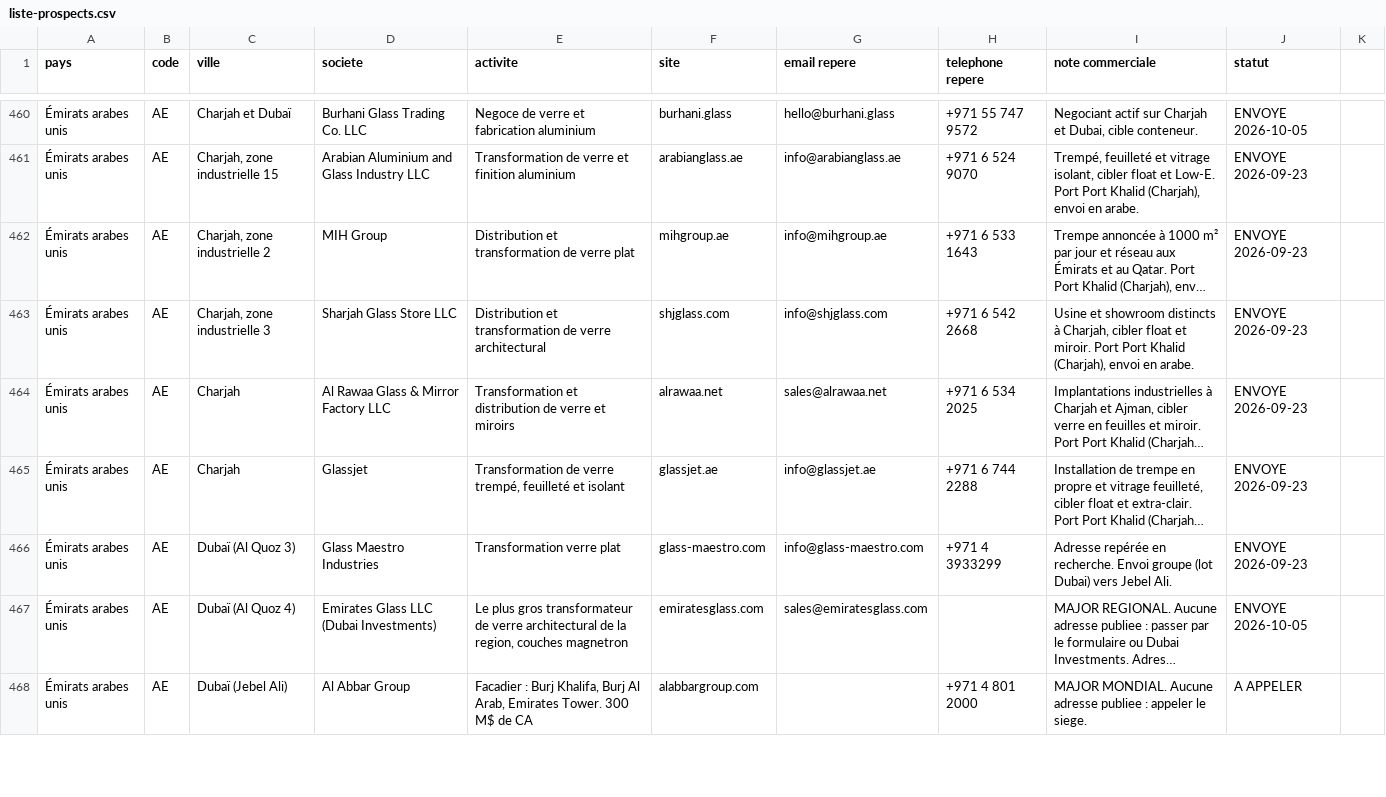
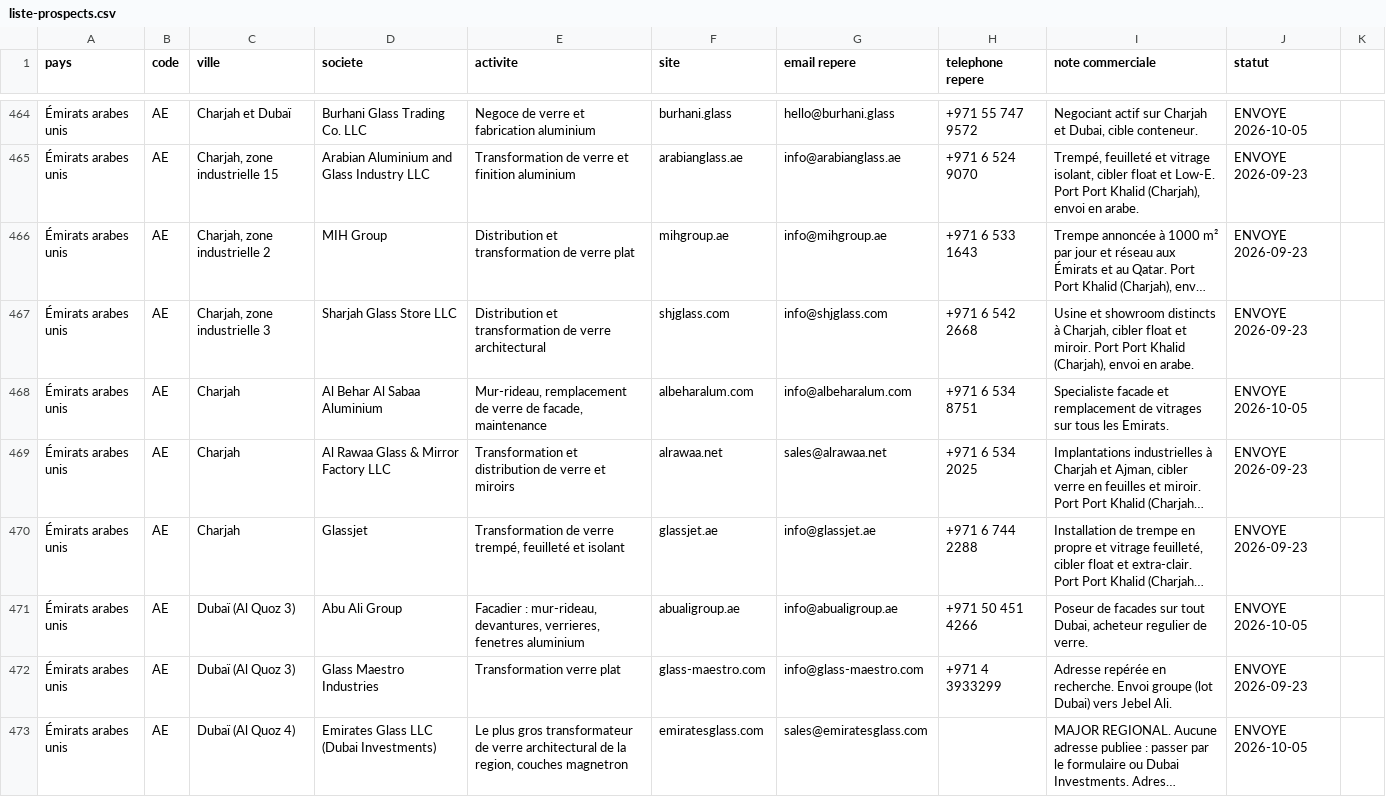
Before and after one commit to dgjmfrbv4k-lab/NOXEM-GROUP, a CSV file: campagne-conteneur-20-open-top/prospection/liste-prospects.csv, drawn as a sheet; only a part is shown, gaps mark what is left out; the shorter side is filled out with more unchanged rows; long unchanged cells end in …; the diff covers the shown part only; the diff names each change by its address in the sheet, - before the commit and + after, or states it on an @@ line.

```diff
--- a/campagne-conteneur-20-open-top/prospection/liste-prospects.csv
+++ b/campagne-conteneur-20-open-top/prospection/liste-prospects.csv
+row 468: Émirats arabes unis | AE | Charjah | Al Behar Al Sabaa Aluminium | Mur-rideau, remplacement de verre de facade, maintenance | albeharalum.com | info@albeharalum.com | +971 6 534 8751 | Specialiste facade et remplacement de vitrages sur tous les Emirats. | ENVOYE 2026-10-05
+row 471: Émirats arabes unis | AE | Dubaï (Al Quoz 3) | Abu Ali Group | Facadier : mur-rideau, devantures, verrieres, fenetres aluminium | abualigroup.ae | info@abualigroup.ae | +971 50 451 4266 | Poseur de facades sur tout Dubai, acheteur regulier de verre. | ENVOYE 2026-10-05
```
Also changed, not shown: 5 added rows elsewhere in this file.
